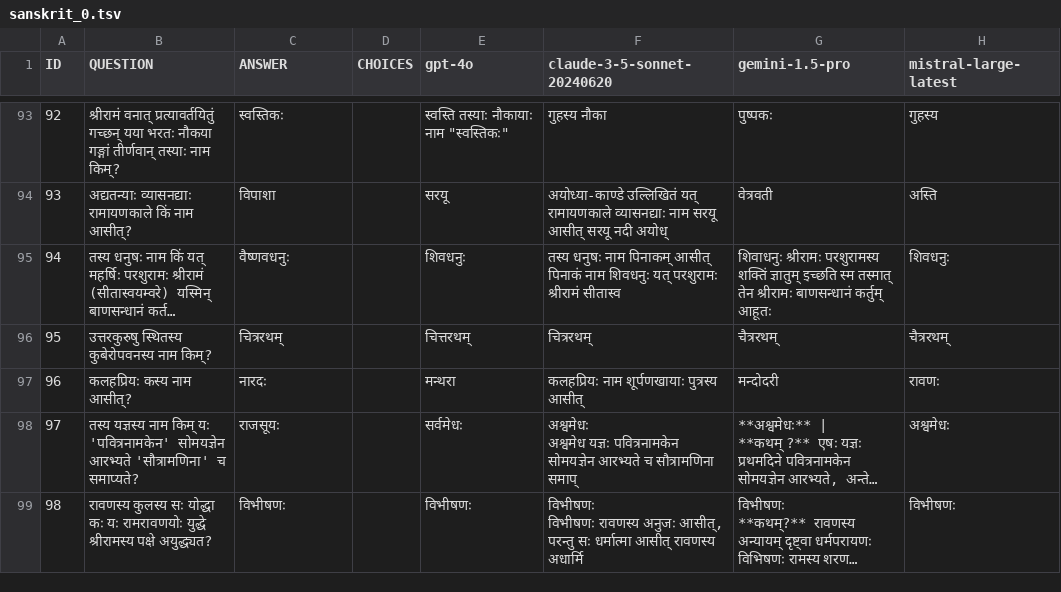
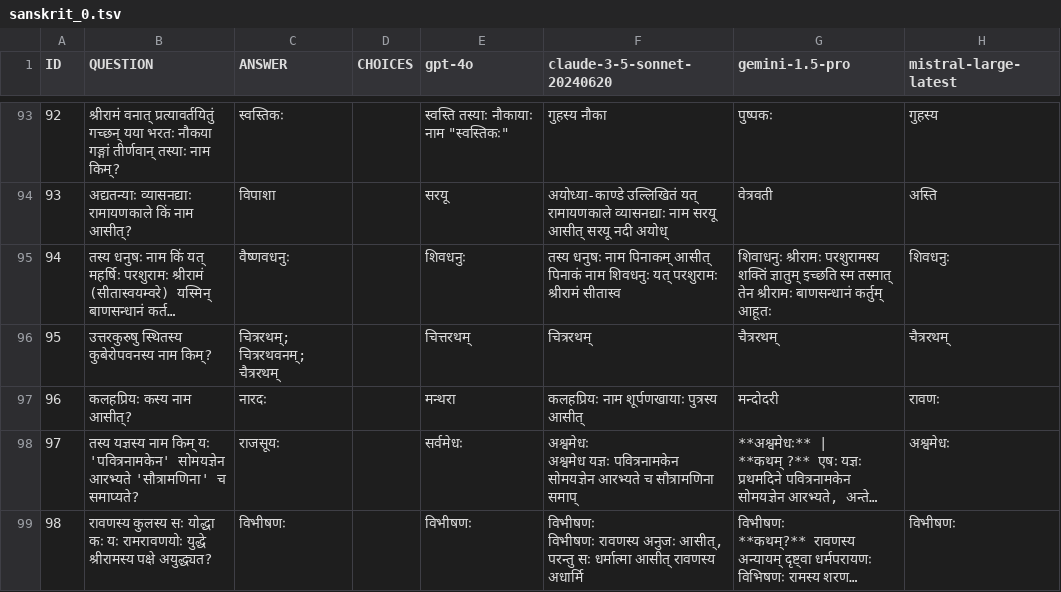
Before and after one commit to mahesh-ak/SktQA, a TSV file: results/zero_shot/sanskrit_0.tsv, drawn as a sheet; only a part is shown, gaps mark what is left out; long unchanged cells end in …; the diff covers the shown part only; the diff names each change by its address in the sheet, - before the commit and + after, or states it on an @@ line.

```diff
--- a/results/zero_shot/sanskrit_0.tsv
+++ b/results/zero_shot/sanskrit_0.tsv
-C96 (ANSWER): चित्ररथम्
+C96 (ANSWER): चित्ररथम्; चित्ररथवनम्; चैत्ररथम्
```
Also changed, not shown: 44 edited cells elsewhere in this file, data/qa_set/sanskrit.tsv, results/zero_shot/sanskrit_en_0.tsv, 3 other files.
